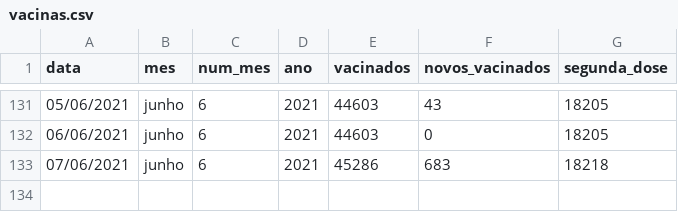
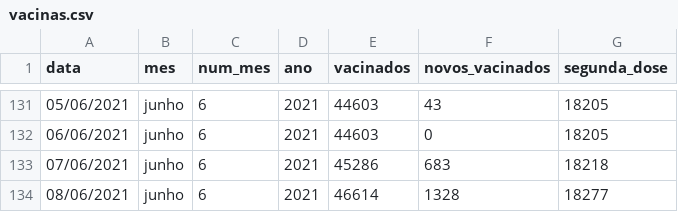
Before and after one commit to ingoramos/dashboardItj, a CSV file: vacinas.csv, drawn as a sheet; only a part is shown, gaps mark what is left out; the diff names each change by its address in the sheet, - before the commit and + after, or states it on an @@ line.

```diff
--- a/vacinas.csv
+++ b/vacinas.csv
+row 134: 08/06/2021 | junho | 6 | 2021 | 46614 | 1328 | 18277
```
Also changed, not shown: covid_Itajai.csv, marieta.csv.
